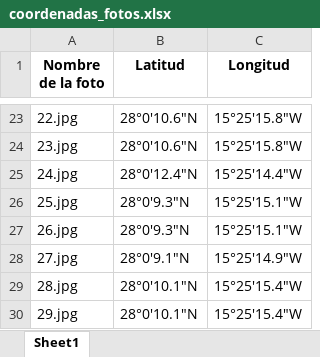
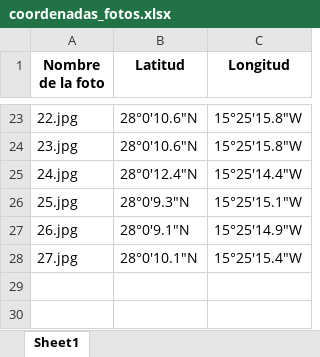
Before and after one commit to juanse77/GPS-Map, an Excel workbook: coordenadas_fotos.xlsx, sheet Sheet1, drawn as a sheet; only a part is shown, gaps mark what is left out; values as stored, in another font and other column widths than the file's, no borders; the diff names each change by its address in the sheet, - before the commit and + after, or states it on an @@ line.

```diff
--- a/coordenadas_fotos.xlsx (sheet Sheet1)
+++ b/coordenadas_fotos.xlsx (sheet Sheet1)
-B27 (Latitud): 28°0'9.3″N
+B27 (Latitud): 28°0'9.1″N
-C27 (Longitud): 15°25'15.1″W
+C27 (Longitud): 15°25'14.9″W
-B28 (Latitud): 28°0'9.1″N
+B28 (Latitud): 28°0'10.1″N
-C28 (Longitud): 15°25'14.9″W
+C28 (Longitud): 15°25'15.4″W
-row 29: 28.jpg | 28°0'10.1″N | 15°25'15.4″W
-row 30: 29.jpg | 28°0'10.1″N | 15°25'15.4″W
```
Also changed, not shown: 2 other files.
